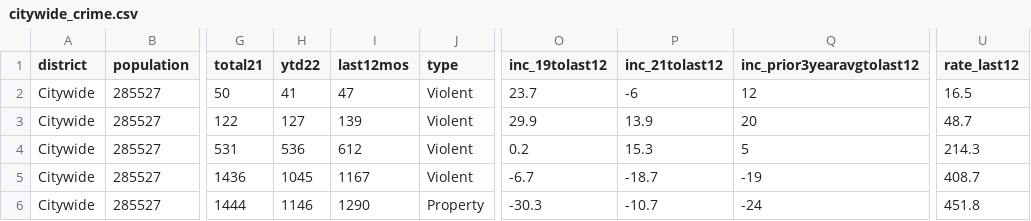
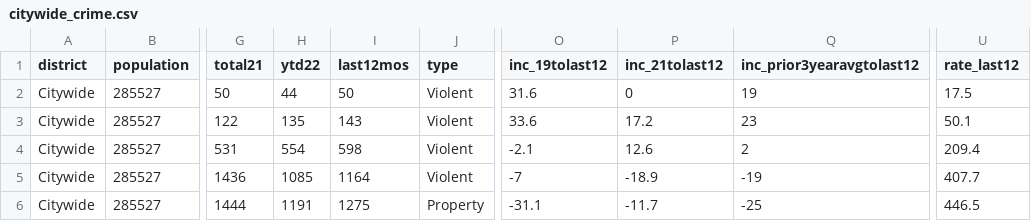
Before and after one commit to abcotvdata/safetytracker_durham, a CSV file: data/output/weekly/citywide_crime.csv, drawn as a sheet; only a part is shown, gaps mark what is left out; the diff covers the shown part only; the diff names each change by its address in the sheet, - before the commit and + after, or states it on an @@ line.

Commit message:
Update data to 12/10

```diff
--- a/data/output/weekly/citywide_crime.csv
+++ b/data/output/weekly/citywide_crime.csv
-H2 (ytd22): 41
+H2 (ytd22): 44
-I2 (last12mos): 47
+I2 (last12mos): 50
-O2 (inc_19tolast12): 23.7
+O2 (inc_19tolast12): 31.6
-P2 (inc_21tolast12): -6
+P2 (inc_21tolast12): 0
-Q2 (inc_prior3yearavgtolast12): 12
+Q2 (inc_prior3yearavgtolast12): 19
-U2 (rate_last12): 16.5
+U2 (rate_last12): 17.5
-H3 (ytd22): 127
+H3 (ytd22): 135
-I3 (last12mos): 139
+I3 (last12mos): 143
-O3 (inc_19tolast12): 29.9
+O3 (inc_19tolast12): 33.6
-P3 (inc_21tolast12): 13.9
+P3 (inc_21tolast12): 17.2
-Q3 (inc_prior3yearavgtolast12): 20
+Q3 (inc_prior3yearavgtolast12): 23
-U3 (rate_last12): 48.7
+U3 (rate_last12): 50.1
-H4 (ytd22): 536
+H4 (ytd22): 554
-I4 (last12mos): 612
+I4 (last12mos): 598
-O4 (inc_19tolast12): 0.2
+O4 (inc_19tolast12): -2.1
-P4 (inc_21tolast12): 15.3
+P4 (inc_21tolast12): 12.6
-Q4 (inc_prior3yearavgtolast12): 5
+Q4 (inc_prior3yearavgtolast12): 2
-U4 (rate_last12): 214.3
+U4 (rate_last12): 209.4
-H5 (ytd22): 1045
+H5 (ytd22): 1085
-I5 (last12mos): 1167
+I5 (last12mos): 1164
-O5 (inc_19tolast12): -6.7
+O5 (inc_19tolast12): -7
-P5 (inc_21tolast12): -18.7
+P5 (inc_21tolast12): -18.9
-U5 (rate_last12): 408.7
+U5 (rate_last12): 407.7
-H6 (ytd22): 1146
+H6 (ytd22): 1191
-I6 (last12mos): 1290
+I6 (last12mos): 1275
-O6 (inc_19tolast12): -30.3
+O6 (inc_19tolast12): -31.1
-P6 (inc_21tolast12): -10.7
+P6 (inc_21tolast12): -11.7
-Q6 (inc_prior3yearavgtolast12): -24
+Q6 (inc_prior3yearavgtolast12): -25
-U6 (rate_last12): 451.8
+U6 (rate_last12): 446.5
```
Also changed, not shown: 12 edited cells elsewhere in this file, data/output/yearly/assaults_city.csv, data/output/yearly/burglaries_city.csv, 38 other files.
